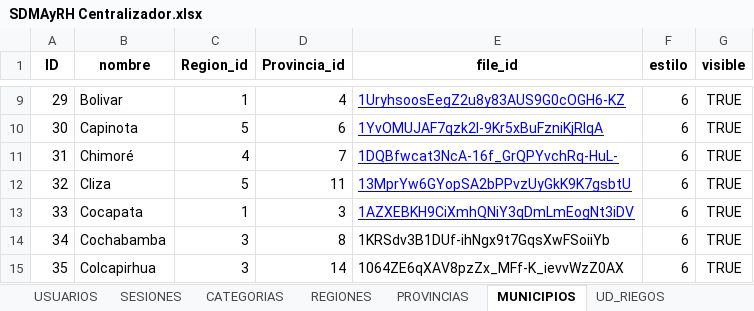
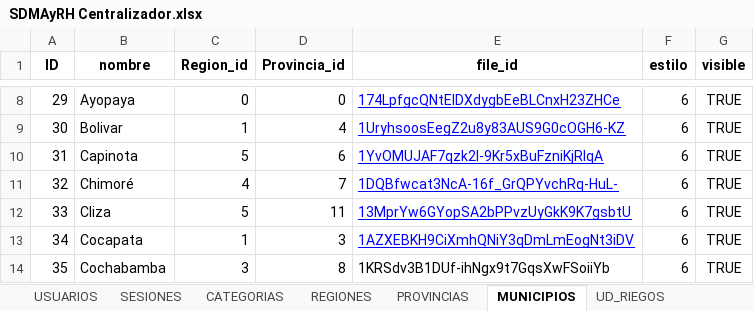
Before and after one commit to davidvillarroel24/SIG_SDMAyRH, an Excel workbook: googlesheet drive/SDMAyRH Centralizador.xlsx, sheet MUNICIPIOS, drawn as a sheet; only a part is shown, gaps mark what is left out; values as stored, in another font and other column widths than the file's, no borders; charts and pictures not drawn; addresses are those after the commit; the diff covers the shown part only; the diff names each change by its address in the sheet, - before the commit and + after, or states it on an @@ line.

```diff
--- a/googlesheet drive/SDMAyRH Centralizador.xlsx (sheet MUNICIPIOS)
+++ b/googlesheet drive/SDMAyRH Centralizador.xlsx (sheet MUNICIPIOS)
-B8 (nombre): Bolivar
+B8 (nombre): Ayopaya
-C8 (Region_id): 1
+C8 (Region_id): 0
-D8 (Provincia_id): 4
+D8 (Provincia_id): 0
-E8 (file_id): 1UryhsoosEegZ2u8y83AUS9G0cOGH6-KZ
+E8 (file_id): 174LpfgcQNtElDXdygbEeBLCnxH23ZHCe
-B9 (nombre): Capinota
+B9 (nombre): Bolivar
-C9 (Region_id): 5
+C9 (Region_id): 1
-D9 (Provincia_id): 6
+D9 (Provincia_id): 4
-E9 (file_id): 1YvOMUJAF7qzk2l-9Kr5xBuFzniKjRlqA
+E9 (file_id): 1UryhsoosEegZ2u8y83AUS9G0cOGH6-KZ
-B10 (nombre): Chimoré
+B10 (nombre): Capinota
-C10 (Region_id): 4
+C10 (Region_id): 5
-D10 (Provincia_id): 7
+D10 (Provincia_id): 6
-E10 (file_id): 1DQBfwcat3NcA-16f_GrQPYvchRq-HuL-
+E10 (file_id): 1YvOMUJAF7qzk2l-9Kr5xBuFzniKjRlqA
-B11 (nombre): Cliza
+B11 (nombre): Chimoré
-C11 (Region_id): 5
+C11 (Region_id): 4
-D11 (Provincia_id): 11
+D11 (Provincia_id): 7
-E11 (file_id): 13MprYw6GYopSA2bPPvzUyGkK9K7gsbtU
+E11 (file_id): 1DQBfwcat3NcA-16f_GrQPYvchRq-HuL-
-B12 (nombre): Cocapata
+B12 (nombre): Cliza
-C12 (Region_id): 1
+C12 (Region_id): 5
-D12 (Provincia_id): 3
+D12 (Provincia_id): 11
-E12 (file_id): 1AZXEBKH9CiXmhQNiY3qDmLmEogNt3iDV
+E12 (file_id): 13MprYw6GYopSA2bPPvzUyGkK9K7gsbtU
-B13 (nombre): Cochabamba
+B13 (nombre): Cocapata
-C13 (Region_id): 3
+C13 (Region_id): 1
-D13 (Provincia_id): 8
+D13 (Provincia_id): 3
-E13 (file_id): 1KRSdv3B1DUf-ihNgx9t7GqsXwFSoiiYb
+E13 (file_id): 1AZXEBKH9CiXmhQNiY3qDmLmEogNt3iDV
@@ E13 underline: off → on, text colour: black → #0000FF @@
-B14 (nombre): Colcapirhua
+B14 (nombre): Cochabamba
-D14 (Provincia_id): 14
+D14 (Provincia_id): 8
-E14 (file_id): 1064ZE6qXAV8pzZx_MFf-K_ievvWzZ0AX
+E14 (file_id): 1KRSdv3B1DUf-ihNgx9t7GqsXwFSoiiYb
```
Also changed, not shown: 1 added row, 1 removed row, 141 edited cells and cell formats elsewhere in this sheet, sheet CONFIGURACION_COLUMNAS, sheet UD_RIEGOS, sheet UD_FORESTACIONES, sheet SIG_GEOMETRIAS, other sheet tabs, charts or pictures, 21 other files.
